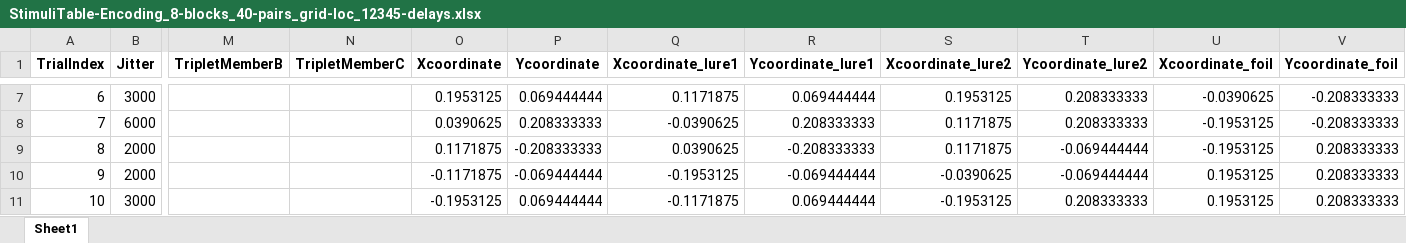
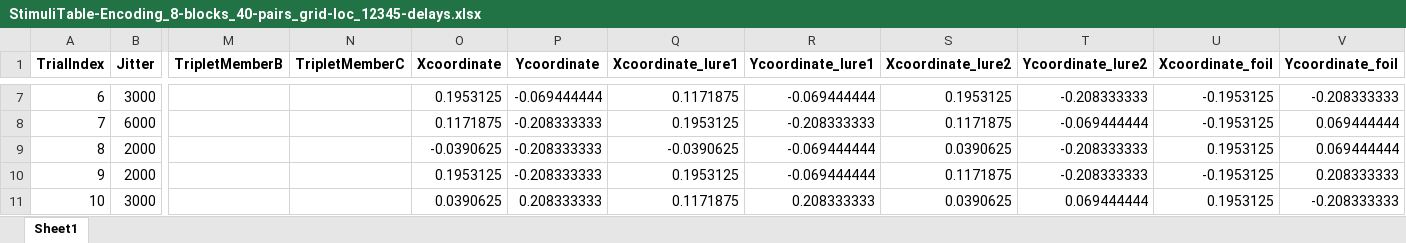
Before and after one commit to IlyesAlex/TerKepEsz_Online, an Excel workbook: StimuliTable-Encoding_8-blocks_40-pairs_grid-loc_12345-delays.xlsx, sheet Sheet1, drawn as a sheet; only a part is shown, gaps mark what is left out; values as stored, in another font and other column widths than the file's, no borders; the diff covers the shown part only; the diff names each change by its address in the sheet, - before the commit and + after, or states it on an @@ line.

```diff
--- a/StimuliTable-Encoding_8-blocks_40-pairs_grid-loc_12345-delays.xlsx (sheet Sheet1)
+++ b/StimuliTable-Encoding_8-blocks_40-pairs_grid-loc_12345-delays.xlsx (sheet Sheet1)
-P7 (Ycoordinate): 0.069444444
+P7 (Ycoordinate): -0.069444444
-R7 (Ycoordinate_lure1): 0.069444444
+R7 (Ycoordinate_lure1): -0.069444444
-T7 (Ycoordinate_lure2): 0.208333333
+T7 (Ycoordinate_lure2): -0.208333333
-U7 (Xcoordinate_foil): -0.0390625
+U7 (Xcoordinate_foil): -0.1953125
-O8 (Xcoordinate): 0.0390625
+O8 (Xcoordinate): 0.1171875
-P8 (Ycoordinate): 0.208333333
+P8 (Ycoordinate): -0.208333333
-Q8 (Xcoordinate_lure1): -0.0390625
+Q8 (Xcoordinate_lure1): 0.1953125
-R8 (Ycoordinate_lure1): 0.208333333
+R8 (Ycoordinate_lure1): -0.208333333
-T8 (Ycoordinate_lure2): 0.208333333
+T8 (Ycoordinate_lure2): -0.069444444
-V8 (Ycoordinate_foil): -0.208333333
+V8 (Ycoordinate_foil): 0.069444444
-O9 (Xcoordinate): 0.1171875
+O9 (Xcoordinate): -0.0390625
-Q9 (Xcoordinate_lure1): 0.0390625
+Q9 (Xcoordinate_lure1): -0.0390625
-R9 (Ycoordinate_lure1): -0.208333333
+R9 (Ycoordinate_lure1): -0.069444444
-S9 (Xcoordinate_lure2): 0.1171875
+S9 (Xcoordinate_lure2): 0.0390625
-T9:T10 (Ycoordinate_lure2): -0.069444444
+T9:T10 (Ycoordinate_lure2): -0.208333333
-U9 (Xcoordinate_foil): -0.1953125
+U9 (Xcoordinate_foil): 0.1953125
-V9 (Ycoordinate_foil): 0.208333333
+V9 (Ycoordinate_foil): 0.069444444
-O10 (Xcoordinate): -0.1171875
+O10 (Xcoordinate): 0.1953125
-P10 (Ycoordinate): -0.069444444
+P10 (Ycoordinate): -0.208333333
-Q10 (Xcoordinate_lure1): -0.1953125
+Q10 (Xcoordinate_lure1): 0.1953125
-S10 (Xcoordinate_lure2): -0.0390625
+S10 (Xcoordinate_lure2): 0.1171875
-U10 (Xcoordinate_foil): 0.1953125
+U10 (Xcoordinate_foil): -0.1953125
-O11 (Xcoordinate): -0.1953125
+O11 (Xcoordinate): 0.0390625
-P11 (Ycoordinate): 0.069444444
+P11 (Ycoordinate): 0.208333333
-Q11 (Xcoordinate_lure1): -0.1171875
+Q11 (Xcoordinate_lure1): 0.1171875
-R11 (Ycoordinate_lure1): 0.069444444
+R11 (Ycoordinate_lure1): 0.208333333
-S11 (Xcoordinate_lure2): -0.1953125
+S11 (Xcoordinate_lure2): 0.0390625
-T11 (Ycoordinate_lure2): 0.208333333
+T11 (Ycoordinate_lure2): 0.069444444
-V11 (Ycoordinate_foil): 0.208333333
+V11 (Ycoordinate_foil): -0.208333333
```
Also changed, not shown: 1466 edited cells elsewhere in this sheet, 5 other files.
